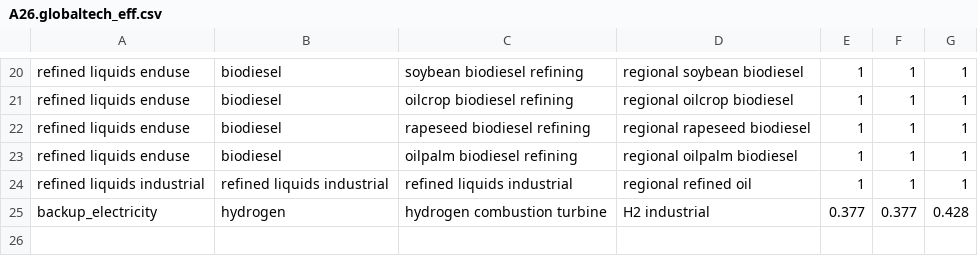
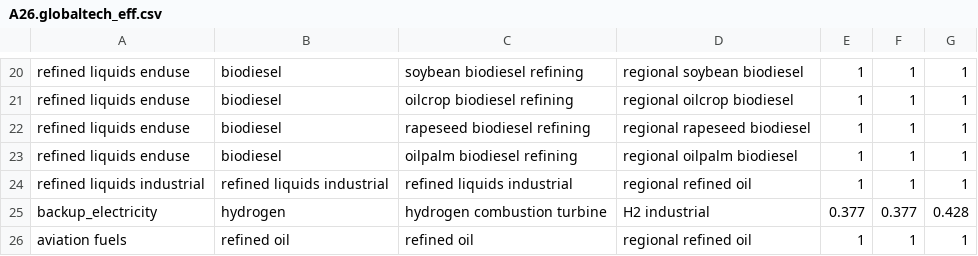
Before and after one commit to marideeweber/gcam-core, a CSV file: input/gcamdata/inst/extdata/energy/A26.globaltech_eff.csv, drawn as a sheet; only a part is shown, gaps mark what is left out.

```diff
--- a/input/gcamdata/inst/extdata/energy/A26.globaltech_eff.csv
+++ b/input/gcamdata/inst/extdata/energy/A26.globaltech_eff.csv
@@ -25 +25,2 @@ refined liquids industrial,refined liquids industrial,refined liquids industrial
 backup_electricity,hydrogen,hydrogen combustion turbine,H2 industrial,0.377,0.377,0.428
+aviation fuels,refined oil,refined oil,regional refined oil,1,1,1
```
Also changed, not shown: input/gcamdata/inst/extdata/energy/A26.globaltech_cost.csv, input/gcamdata/inst/extdata/energy/A26.globaltech_interp.csv, 11 other files.
